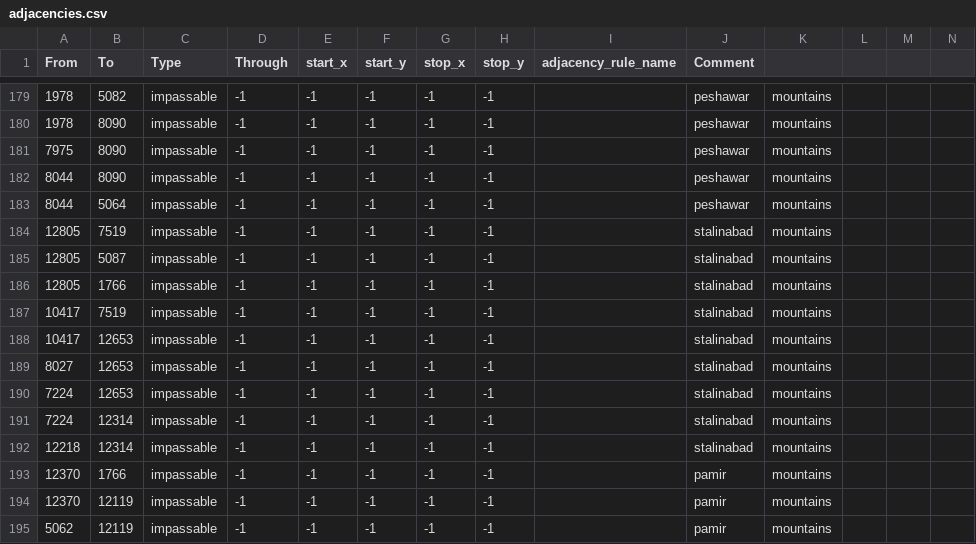
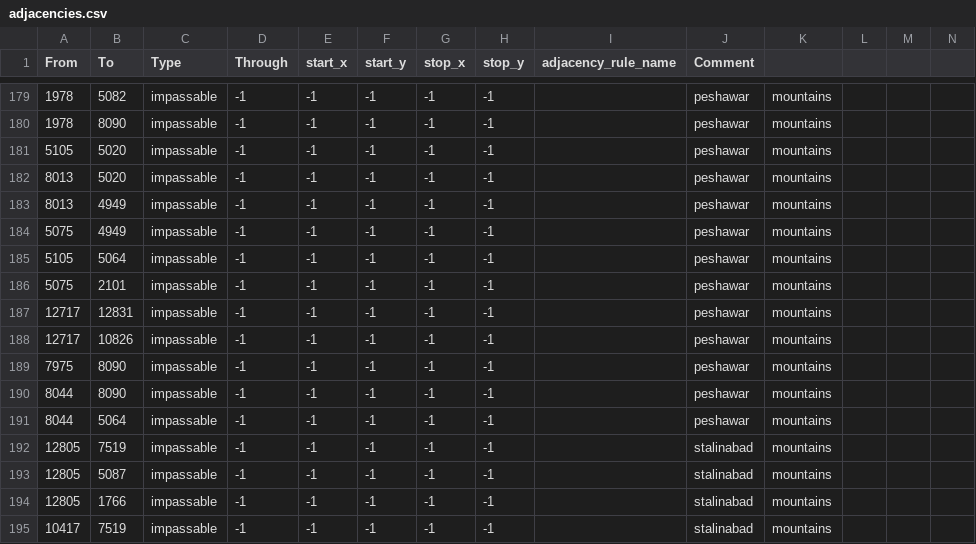
Before and after one commit to Mumiago/MFU-Updated, a CSV file: map/adjacencies.csv, drawn as a sheet; only a part is shown, gaps mark what is left out; the shorter side is filled out with more unchanged rows.

```diff
--- a/map/adjacencies.csv
+++ b/map/adjacencies.csv
@@ -180,2 +180,10 @@ From;To;Type;Through;start_x;start_y;stop_x;stop_y;adjacency_rule_name;Comment;;
 1978;8090;impassable;-1;-1;-1;-1;-1;;peshawar;mountains;;;
+5105;5020;impassable;-1;-1;-1;-1;-1;;peshawar;mountains;;;
+8013;5020;impassable;-1;-1;-1;-1;-1;;peshawar;mountains;;;
+8013;4949;impassable;-1;-1;-1;-1;-1;;peshawar;mountains;;;
+5075;4949;impassable;-1;-1;-1;-1;-1;;peshawar;mountains;;;
+5105;5064;impassable;-1;-1;-1;-1;-1;;peshawar;mountains;;;
+5075;2101;impassable;-1;-1;-1;-1;-1;;peshawar;mountains;;;
+12717;12831;impassable;-1;-1;-1;-1;-1;;peshawar;mountains;;;
+12717;10826;impassable;-1;-1;-1;-1;-1;;peshawar;mountains;;;
 7975;8090;impassable;-1;-1;-1;-1;-1;;peshawar;mountains;;;
```
Also changed, not shown: 45 other files.
